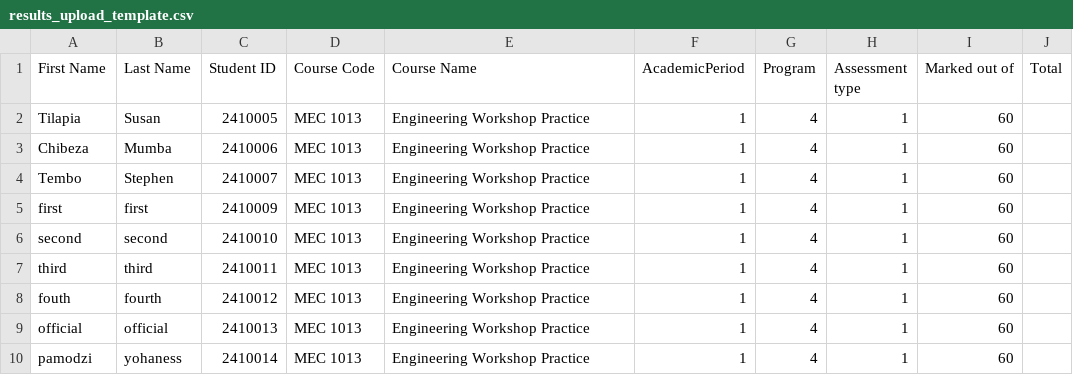
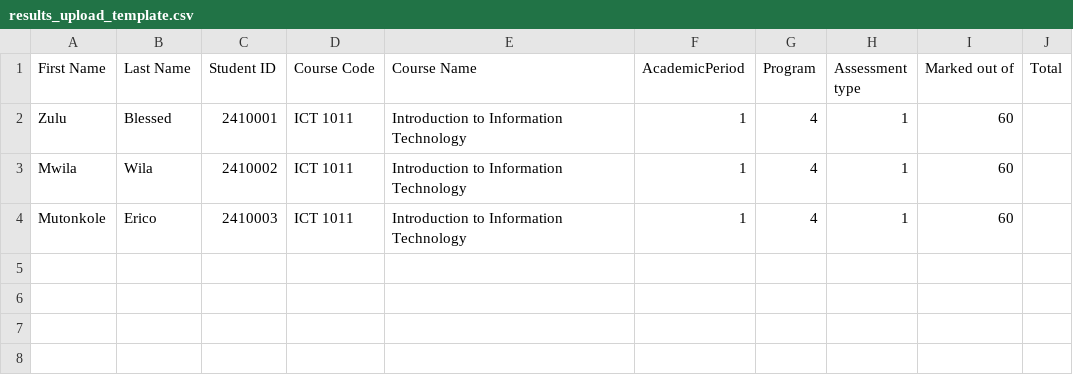
Before and after one commit to cchilima/smsv2, a CSV file: public/results_upload_template.csv, drawn as a sheet.

Commit message:
updates

```diff
--- a/public/results_upload_template.csv
+++ b/public/results_upload_template.csv
@@ -1,10 +1,4 @@
 First Name,Last Name,Student ID,Course Code,Course Name,AcademicPeriod,Program,Assessment type,Marked out of,Total
-Tilapia,Susan,2410005,MEC 1013,Engineering Workshop Practice,1,4,1,60,
-Chibeza,Mumba,2410006,MEC 1013,Engineering Workshop Practice,1,4,1,60,
-Tembo,Stephen,2410007,MEC 1013,Engineering Workshop Practice,1,4,1,60,
-first,first,2410009,MEC 1013,Engineering Workshop Practice,1,4,1,60,
-second,second,2410010,MEC 1013,Engineering Workshop Practice,1,4,1,60,
-third,third,2410011,MEC 1013,Engineering Workshop Practice,1,4,1,60,
-fouth,fourth,2410012,MEC 1013,Engineering Workshop Practice,1,4,1,60,
-official,official,2410013,MEC 1013,Engineering Workshop Practice,1,4,1,60,
-pamodzi,yohaness,2410014,MEC 1013,Engineering Workshop Practice,1,4,1,60,
+Zulu,Blessed,2410001,ICT 1011,Introduction to Information Technology,1,4,1,60,
+Mwila,Wila,2410002,ICT 1011,Introduction to Information Technology,1,4,1,60,
+Mutonkole,Erico,2410003,ICT 1011,Introduction to Information Technology,1,4,1,60,
```
